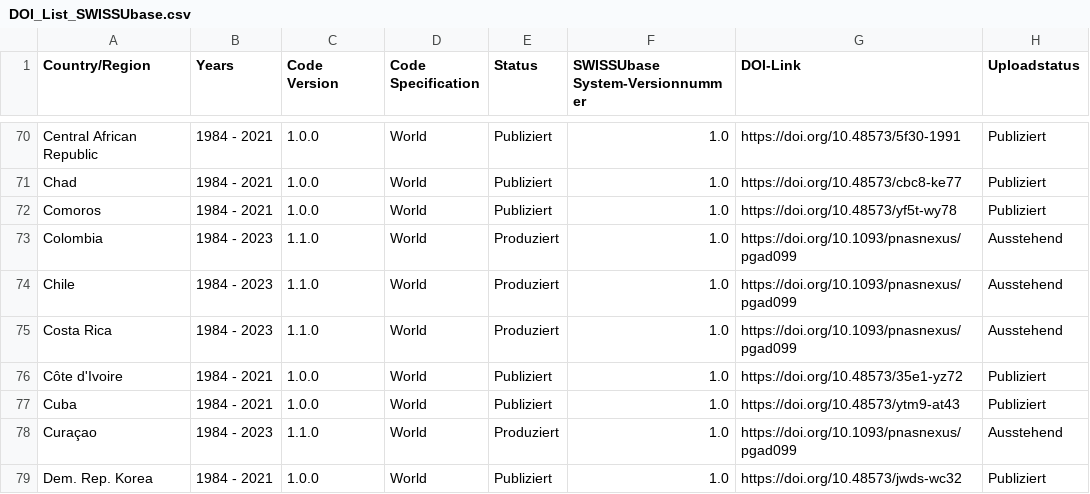
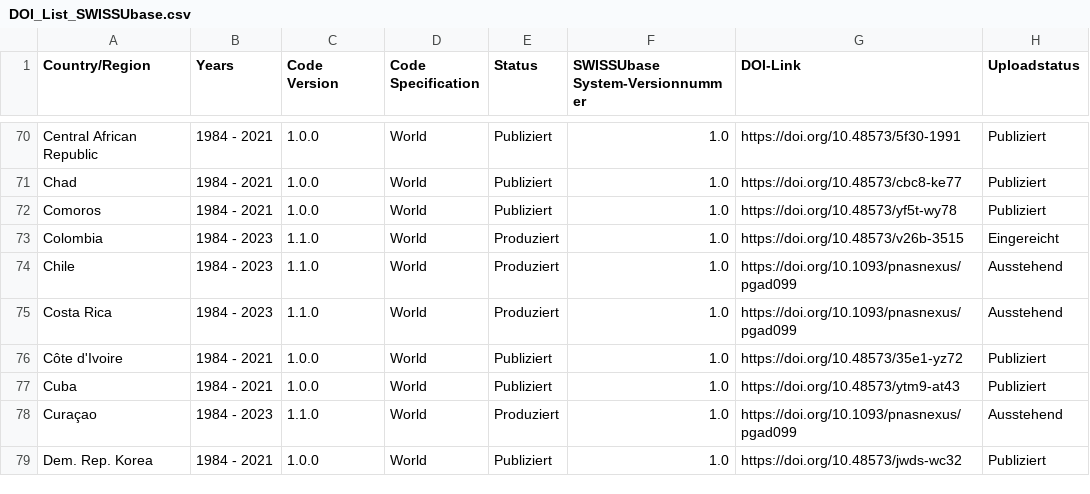
Before and after one commit to plehnert/surfacegroups, a CSV file: DOI_List_SWISSUbase.csv, drawn as a sheet; only a part is shown, gaps mark what is left out.

Commit message:
Update DOI_List_SWISSUbase.csv

```diff
--- a/DOI_List_SWISSUbase.csv
+++ b/DOI_List_SWISSUbase.csv
@@ -72,3 +72,3 @@ Chad,1984 - 2021,1.0.0,World,Publiziert,1.0,https://doi.org/10.48573/cbc8-ke77,P
 Comoros,1984 - 2021,1.0.0,World,Publiziert,1.0,https://doi.org/10.48573/yf5t-wy78,Publiziert
-Colombia,1984 - 2023,1.1.0,World,Produziert,1.0,https://doi.org/10.1093/pnasnexus/pgad099,Ausstehend
+Colombia,1984 - 2023,1.1.0,World,Produziert,1.0,https://doi.org/10.48573/v26b-3515,Eingereicht
 Chile,1984 - 2023,1.1.0,World,Produziert,1.0,https://doi.org/10.1093/pnasnexus/pgad099,Ausstehend
```
